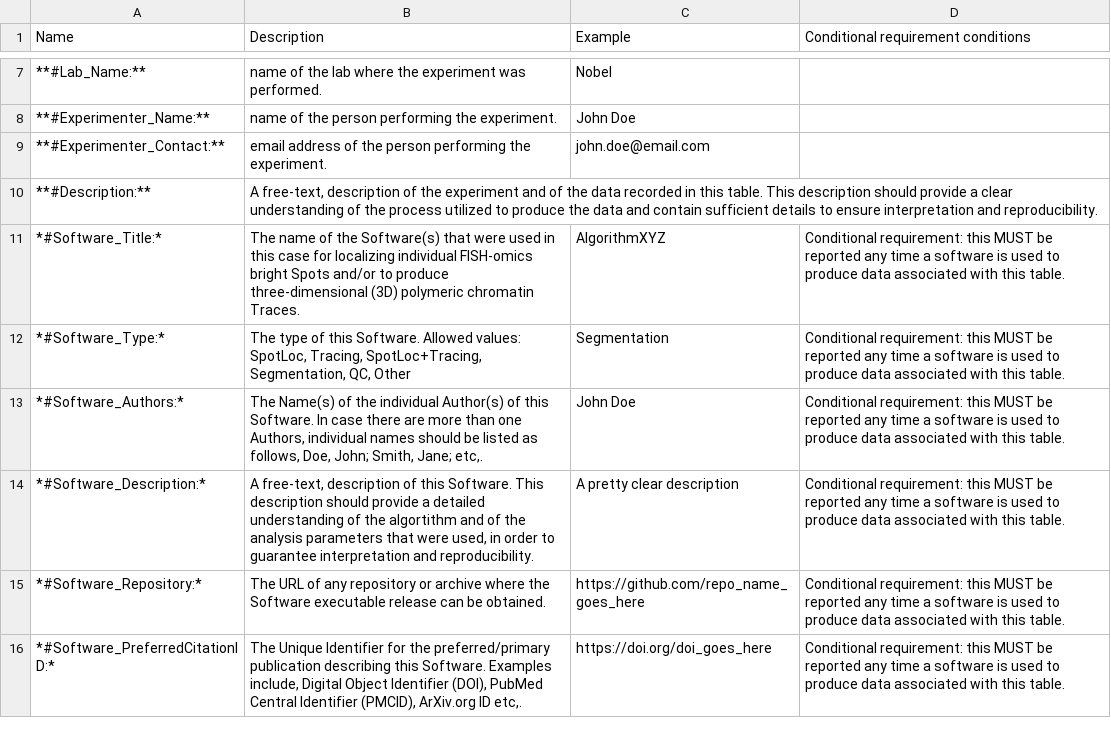
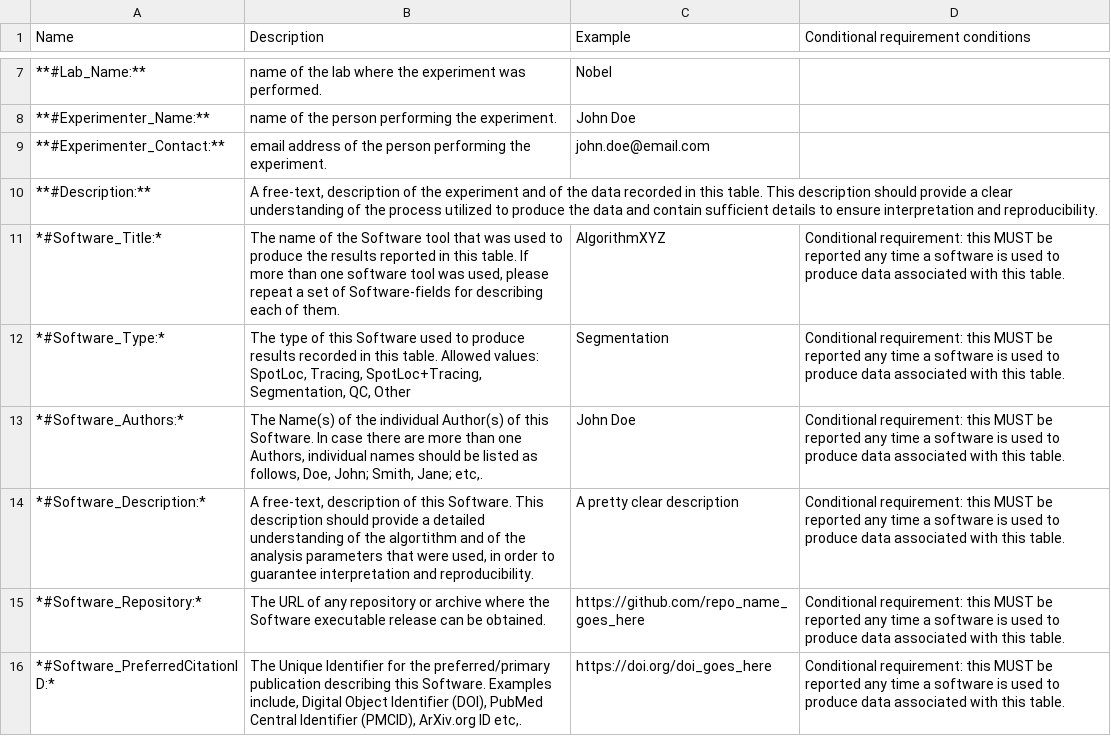
Before and after one commit to 4dn-dcic/fish_omics_format, a CSV file: docs/source/tables/bio_header.csv, drawn as a sheet; only a part is shown, gaps mark what is left out.

```diff
--- a/docs/source/tables/bio_header.csv
+++ b/docs/source/tables/bio_header.csv
@@ -10,4 +10,4 @@ Name,Description,Example,Conditional requirement conditions
 **#Description:**,"A free-text, description of the experiment and of the data recorded in this table. This description should provide a clear understanding of the process utilized to produce the data and contain sufficient details to ensure interpretation and reproducibility.",,
-*#Software_Title:*,The name of the Software(s) that were used in this case for localizing individual FISH-omics bright Spots and/or to produce three-dimensional (3D) polymeric chromatin Traces.,AlgorithmXYZ,Conditional requirement: this MUST be reported any time a software is used to produce data associated with this table.
-*#Software_Type:*,"The type of this Software. Allowed values: SpotLoc, Tracing, SpotLoc+Tracing, Segmentation, QC, Other",Segmentation,Conditional requirement: this MUST be reported any time a software is used to produce data associated with this table.
+*#Software_Title:*,"The name of the Software tool that was used to produce the results reported in this table. If more than one software tool was used, please repeat a set of Software-fields for describing each of them.",AlgorithmXYZ,Conditional requirement: this MUST be reported any time a software is used to produce data associated with this table.
+*#Software_Type:*,"The type of this Software used to produce results recorded in this table. Allowed values: SpotLoc, Tracing, SpotLoc+Tracing, Segmentation, QC, Other",Segmentation,Conditional requirement: this MUST be reported any time a software is used to produce data associated with this table.
 *#Software_Authors:*,"The Name(s) of the individual Author(s) of this Software. In case there are more than one Authors, individual names should be listed as follows, Doe, John; Smith, Jane; etc,.",John Doe,Conditional requirement: this MUST be reported any time a software is used to produce data associated with this table.
```
Also changed, not shown: docs/source/tables/extracell_header.csv, docs/source/tables/quality_header.csv, 23 other files.
